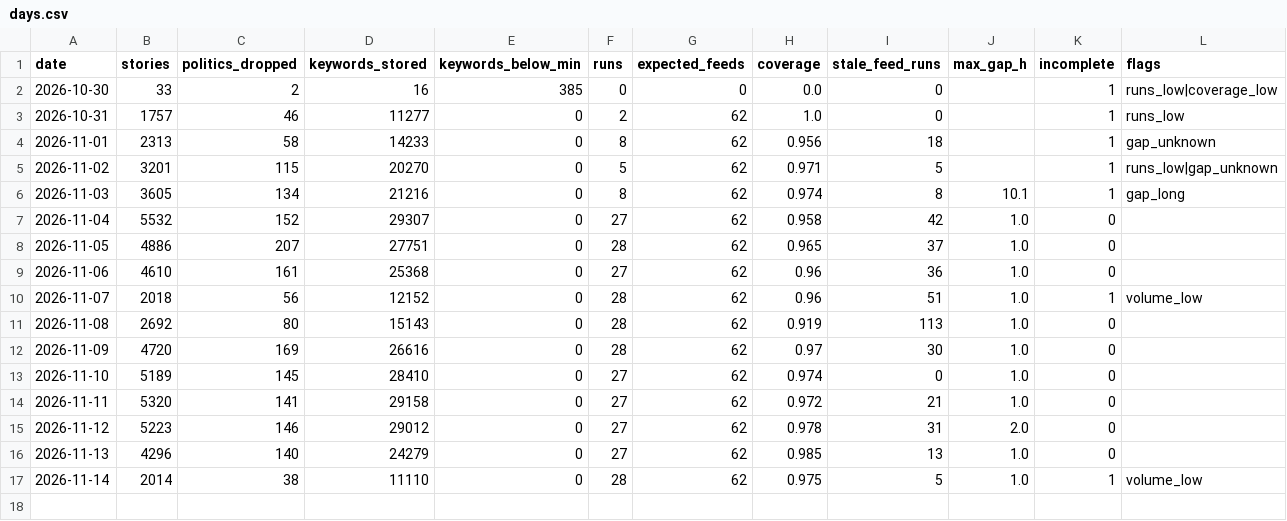
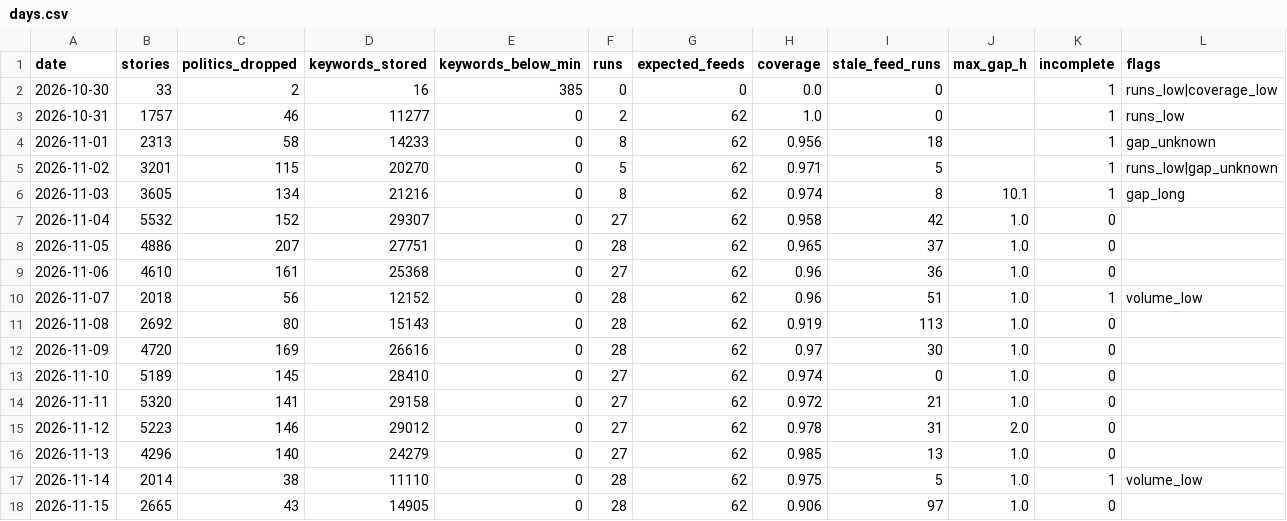
Before and after one commit to shintm7/Korea-Trend-Dashboard, a CSV file: data/days.csv, drawn as a sheet.

```diff
--- a/data/days.csv
+++ b/data/days.csv
@@ -17 +17,2 @@ date,stories,politics_dropped,keywords_stored,keywords_below_min,runs,expected_f
 2026-11-14,2014,38,11110,0,28,62,0.975,5,1.0,1,volume_low
+2026-11-15,2665,43,14905,0,28,62,0.906,97,1.0,0,
```
Also changed, not shown: 4 other files.
